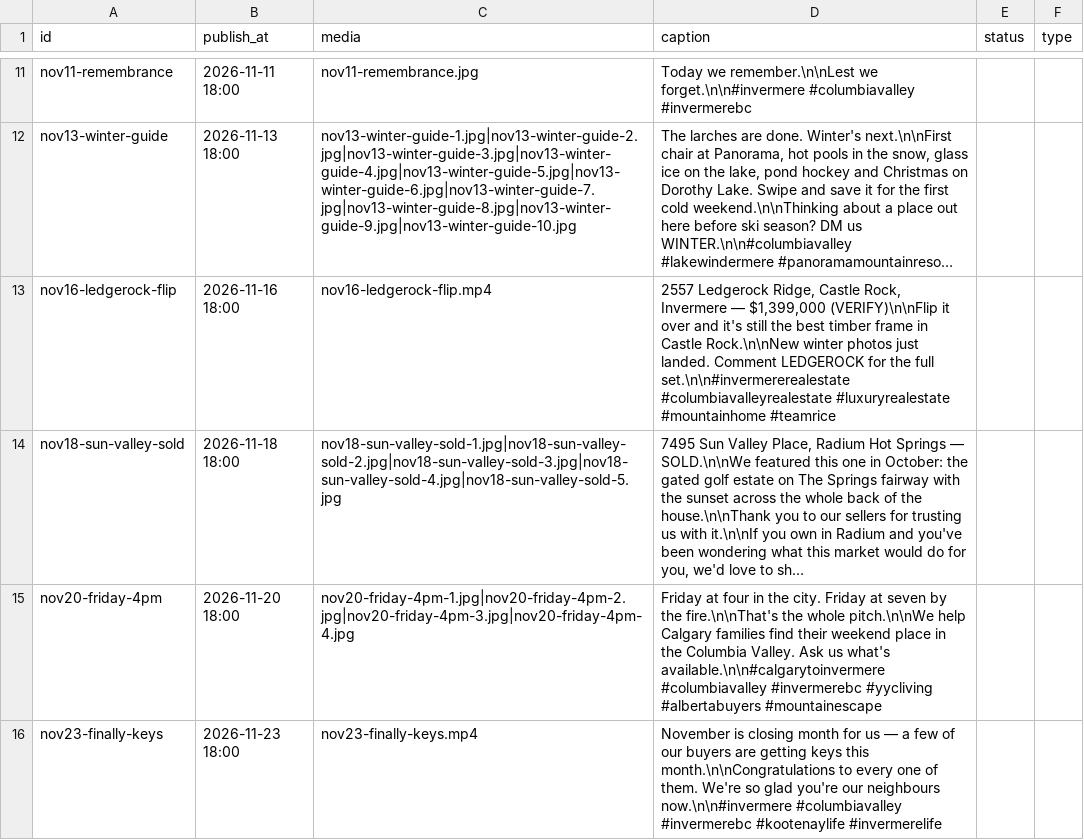
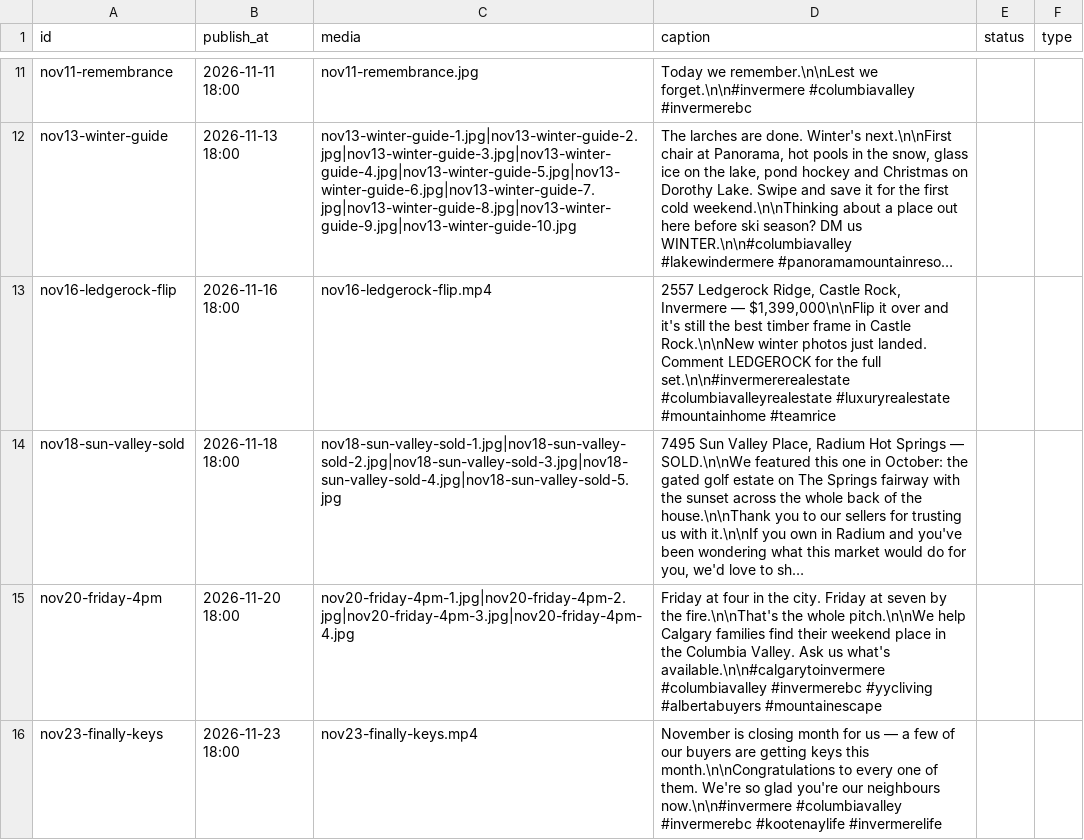
Before and after one commit to wasynrice-svg/teamrice-instagram-bot, a CSV file: posts.csv, drawn as a sheet; only a part is shown, gaps mark what is left out; long unchanged cells end in …; the diff names each change by its address in the sheet, - before the commit and + after, or states it on an @@ line.

Commit message:
Ledgerock: confirm price in caption

```diff
--- a/posts.csv
+++ b/posts.csv
-D13 (caption): …Invermere — $1,399,000 (VERIFY)\n\nFlip it over…
+D13 (caption): …Invermere — $1,399,000\n\nFlip it over…
```
